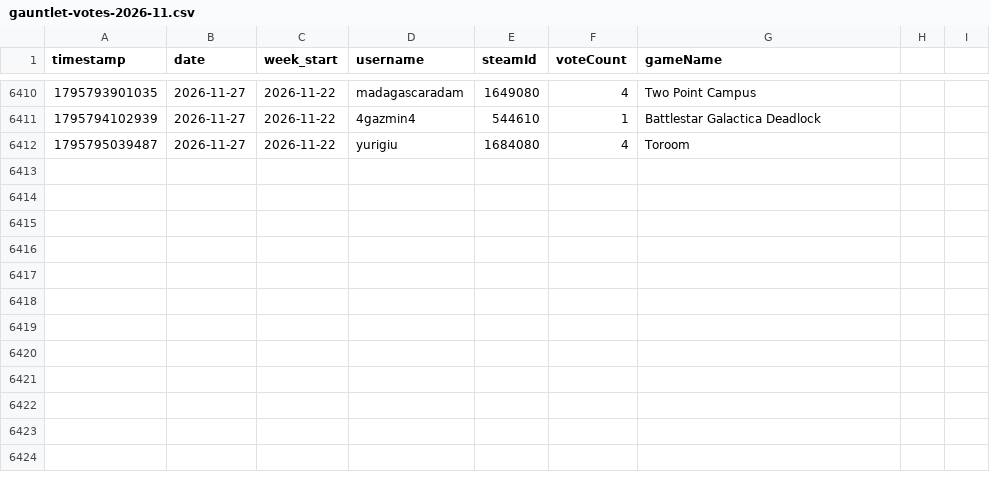
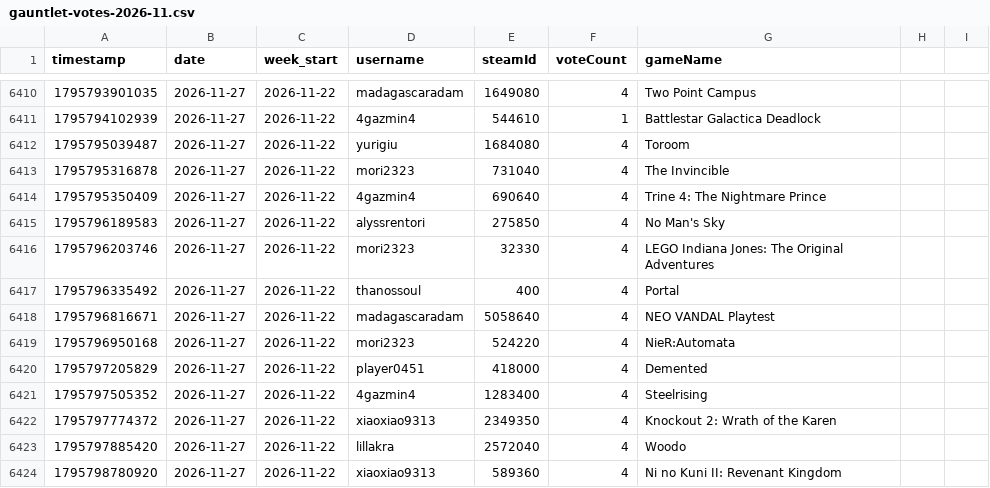
Before and after one commit to zosky/zoskyCube-archive, a CSV file: data/gauntlet-votes-2026-11.csv, drawn as a sheet; only a part is shown, gaps mark what is left out.

Commit message:
CSV++ 2026-11 handouts[+69494] redeems[0] badges[0] vodvoteHs[0] gauntletVotes[+12] bootloop[+2] bootloopHandouts[+20600] vodvoteGames[+1843]

```diff
--- a/data/gauntlet-votes-2026-11.csv
+++ b/data/gauntlet-votes-2026-11.csv
@@ -6412 +6412,13 @@ timestamp,date,week_start,username,steamId,voteCount,gameName
 1795795039487,2026-11-27,2026-11-22,yurigiu,1684080,4,Toroom
+1795795316878,2026-11-27,2026-11-22,mori2323,731040,4,The Invincible
+1795795350409,2026-11-27,2026-11-22,4gazmin4,690640,4,Trine 4: The Nightmare Prince
+1795796189583,2026-11-27,2026-11-22,alyssrentori,275850,4,No Man's Sky
+1795796203746,2026-11-27,2026-11-22,mori2323,32330,4,LEGO Indiana Jones: The Original Adventures
+1795796335492,2026-11-27,2026-11-22,thanossoul,400,4,Portal
+1795796816671,2026-11-27,2026-11-22,madagascaradam,5058640,4,NEO VANDAL Playtest
+1795796950168,2026-11-27,2026-11-22,mori2323,524220,4,NieR:Automata
+1795797205829,2026-11-27,2026-11-22,player0451,418000,4,Demented
+1795797505352,2026-11-27,2026-11-22,4gazmin4,1283400,4,Steelrising
+1795797774372,2026-11-27,2026-11-22,xiaoxiao9313,2349350,4,Knockout 2: Wrath of the Karen
+1795797885420,2026-11-27,2026-11-22,lillakra,2572040,4,Woodo
+1795798780920,2026-11-27,2026-11-22,xiaoxiao9313,589360,4,Ni no Kuni II: Revenant Kingdom
```
Also changed, not shown: data/bootloop-sessions-2026-11.csv, data/store-2026-11.csv, 4 other files.
